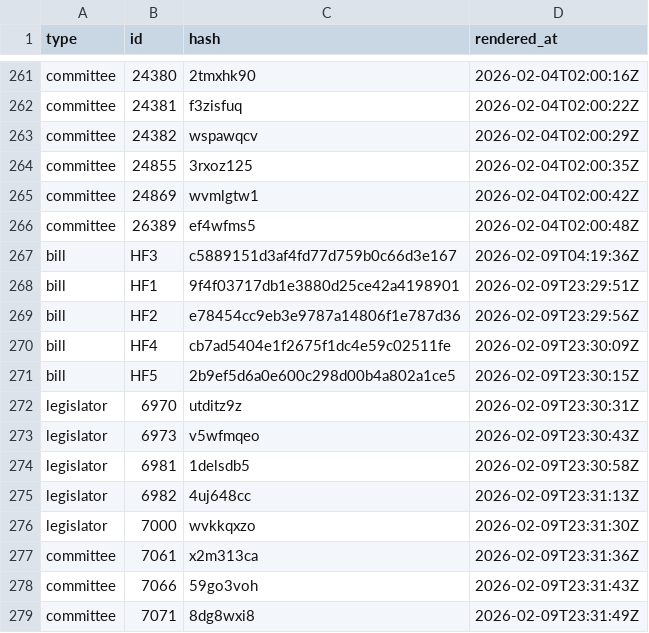
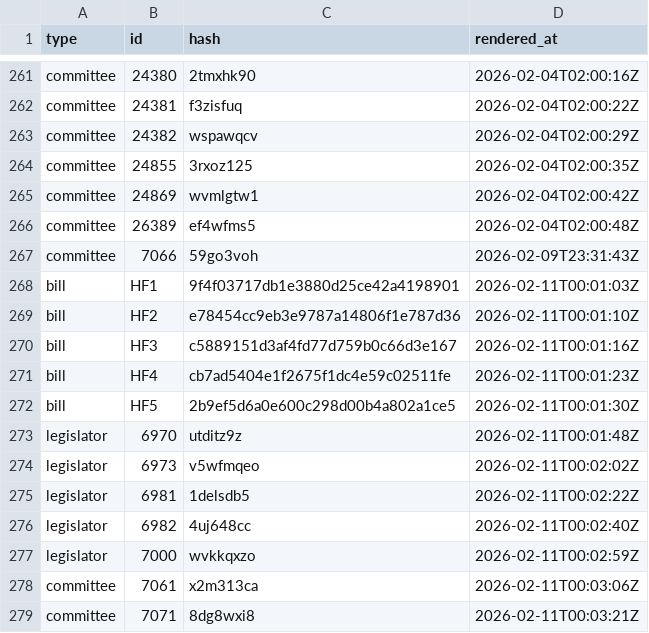
Before and after one commit to mavoss16/ia_transparency_project, a CSV file: legislature/render_manifest.csv, drawn as a sheet; only a part is shown, gaps mark what is left out.

Commit message:
Modifying templates
Making some formatting and content updates to the legislation and legislator pages.

```diff
--- a/legislature/render_manifest.csv
+++ b/legislature/render_manifest.csv
@@ -266,14 +266,14 @@ committee,24869,wvmlgtw1,2026-02-04T02:00:42Z
 committee,26389,ef4wfms5,2026-02-04T02:00:48Z
-bill,HF3,c5889151d3af4fd77d759b0c66d3e167,2026-02-09T04:19:36Z
-bill,HF1,9f4f03717db1e3880d25ce42a4198901,2026-02-09T23:29:51Z
-bill,HF2,e78454cc9eb3e9787a14806f1e787d36,2026-02-09T23:29:56Z
-bill,HF4,cb7ad5404e1f2675f1dc4e59c02511fe,2026-02-09T23:30:09Z
-bill,HF5,2b9ef5d6a0e600c298d00b4a802a1ce5,2026-02-09T23:30:15Z
-legislator,6970,utditz9z,2026-02-09T23:30:31Z
-legislator,6973,v5wfmqeo,2026-02-09T23:30:43Z
-legislator,6981,1delsdb5,2026-02-09T23:30:58Z
-legislator,6982,4uj648cc,2026-02-09T23:31:13Z
-legislator,7000,wvkkqxzo,2026-02-09T23:31:30Z
-committee,7061,x2m313ca,2026-02-09T23:31:36Z
 committee,7066,59go3voh,2026-02-09T23:31:43Z
-committee,7071,8dg8wxi8,2026-02-09T23:31:49Z
+bill,HF1,9f4f03717db1e3880d25ce42a4198901,2026-02-11T00:01:03Z
+bill,HF2,e78454cc9eb3e9787a14806f1e787d36,2026-02-11T00:01:10Z
+bill,HF3,c5889151d3af4fd77d759b0c66d3e167,2026-02-11T00:01:16Z
+bill,HF4,cb7ad5404e1f2675f1dc4e59c02511fe,2026-02-11T00:01:23Z
+bill,HF5,2b9ef5d6a0e600c298d00b4a802a1ce5,2026-02-11T00:01:30Z
+legislator,6970,utditz9z,2026-02-11T00:01:48Z
+legislator,6973,v5wfmqeo,2026-02-11T00:02:02Z
+legislator,6981,1delsdb5,2026-02-11T00:02:22Z
+legislator,6982,4uj648cc,2026-02-11T00:02:40Z
+legislator,7000,wvkkqxzo,2026-02-11T00:02:59Z
+committee,7061,x2m313ca,2026-02-11T00:03:06Z
+committee,7071,8dg8wxi8,2026-02-11T00:03:21Z
```
Also changed, not shown: 30 other files.
